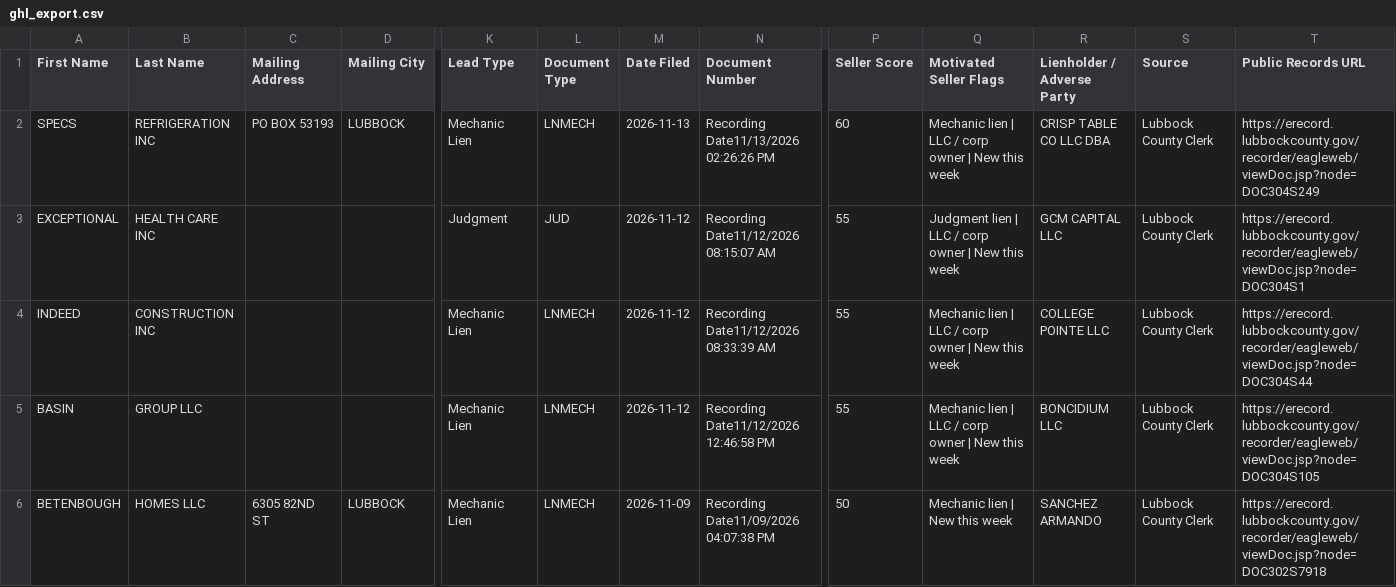
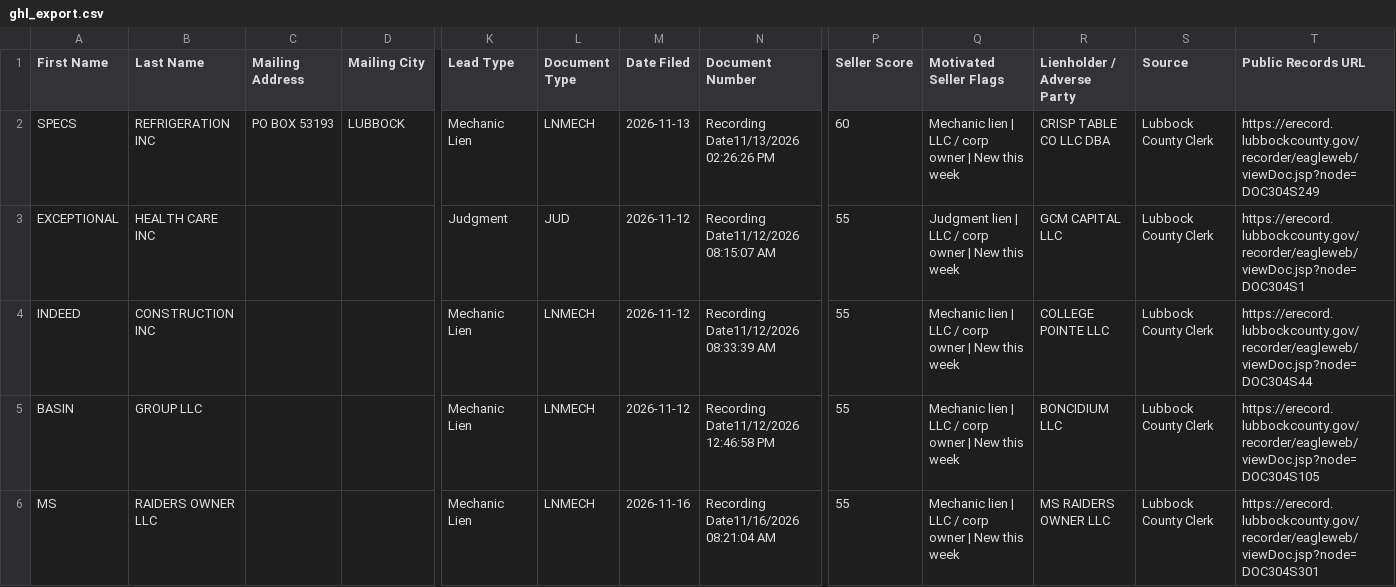
Before and after one commit to Electrumtexas/lubbock-intel, a CSV file: data/ghl_export.csv, drawn as a sheet; only a part is shown, gaps mark what is left out; the shorter side is filled out with more unchanged rows; rows hold the shown columns only; the diff covers the shown part only; the diff names each change by its address in the sheet, - before the commit and + after, or states it on an @@ line.

```diff
--- a/data/ghl_export.csv
+++ b/data/ghl_export.csv
+row 6: MS | RAIDERS OWNER LLC |  |  | Mechanic Lien | LNMECH | 2026-11-16 | Recording Date11/16/2026 08:21:04 AM | 55 | Mechanic lien | LLC / corp owner | New this week | MS RAIDERS OWNER LLC | Lubbock County Clerk | https://erecord.lubbockcounty.gov/recorder/eagleweb/viewDoc.jsp?node=DOC304S301
```
Also changed, not shown: 4 added rows elsewhere in this file, 6 other files.
